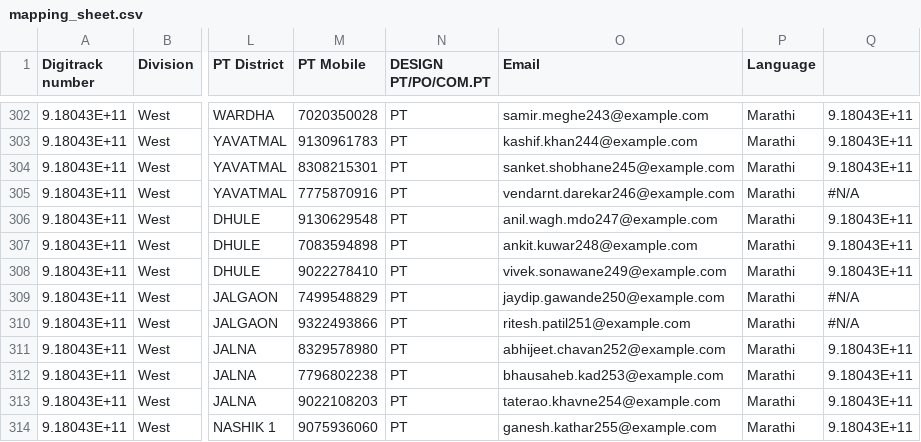
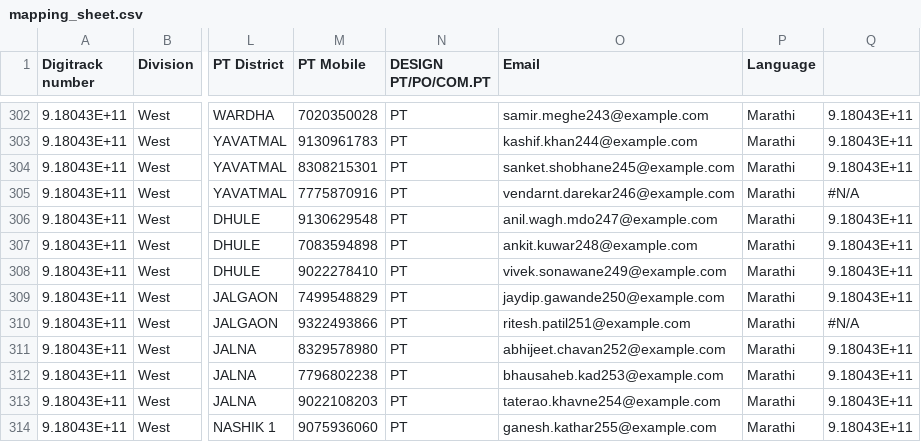
Before and after one commit to dsankush/coromandel_cpc_dashboard, a CSV file: data/mapping_sheet.csv, drawn as a sheet; only a part is shown, gaps mark what is left out; the diff names each change by its address in the sheet, - before the commit and + after, or states it on an @@ line.

```diff
--- a/data/mapping_sheet.csv
+++ b/data/mapping_sheet.csv
-Q309: #N/A
+Q309: 9.18043E+11
```
Also changed, not shown: 4 other files.
